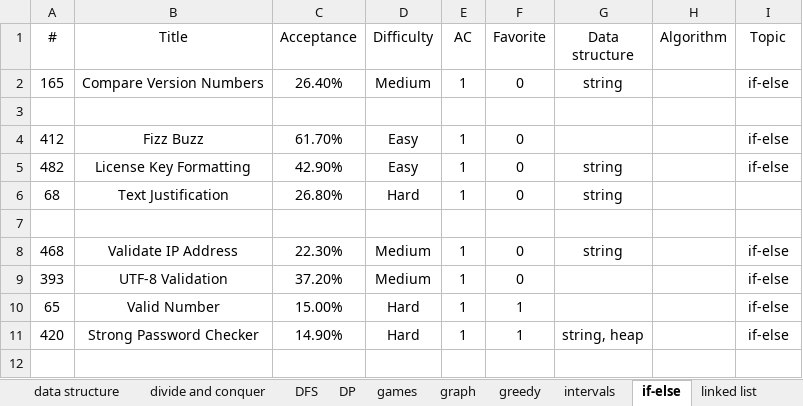
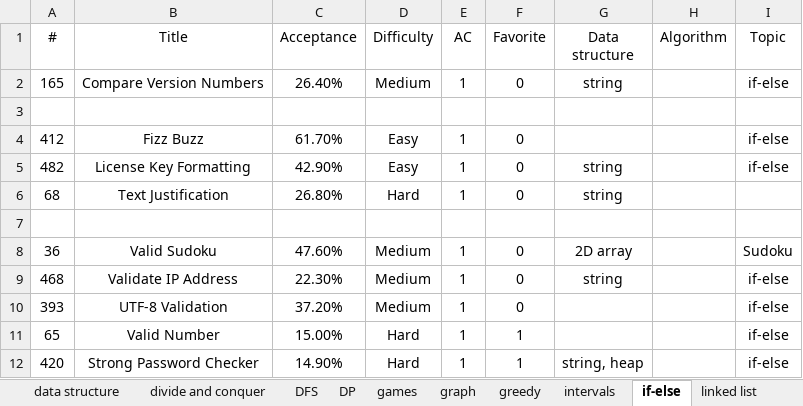
Before and after one commit to westgate458/LeetCode, an Excel workbook: P0000.xlsx, sheet if-else, drawn as a sheet; values as stored, in another font and other column widths than the file's, no borders; the diff names each change by its address in the sheet, - before the commit and + after, or states it on an @@ line.

```diff
--- a/P0000.xlsx (sheet if-else)
+++ b/P0000.xlsx (sheet if-else)
+row 8: 36 | Valid Sudoku | 47.60% | Medium | 1 | 0 | 2D array |  | Sudoku
```
Also changed, not shown: sheet 2D array, sheet array.
